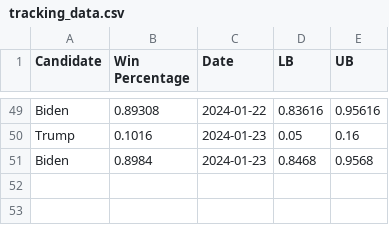
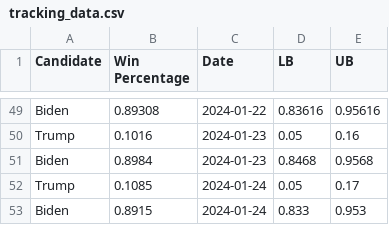
Before and after one commit to acbass49/Election2024, a CSV file: data/tracking_data.csv, drawn as a sheet; only a part is shown, gaps mark what is left out.

```diff
--- a/data/tracking_data.csv
+++ b/data/tracking_data.csv
@@ -51 +51,3 @@ Trump,0.1016,2024-01-23,0.05,0.16
 Biden,0.8984,2024-01-23,0.8468,0.9568
+Trump,0.1085,2024-01-24,0.05,0.17
+Biden,0.8915,2024-01-24,0.833,0.953
```
Also changed, not shown: data/simulation_data.csv, data/state_probabilities.csv, 1 other file.
